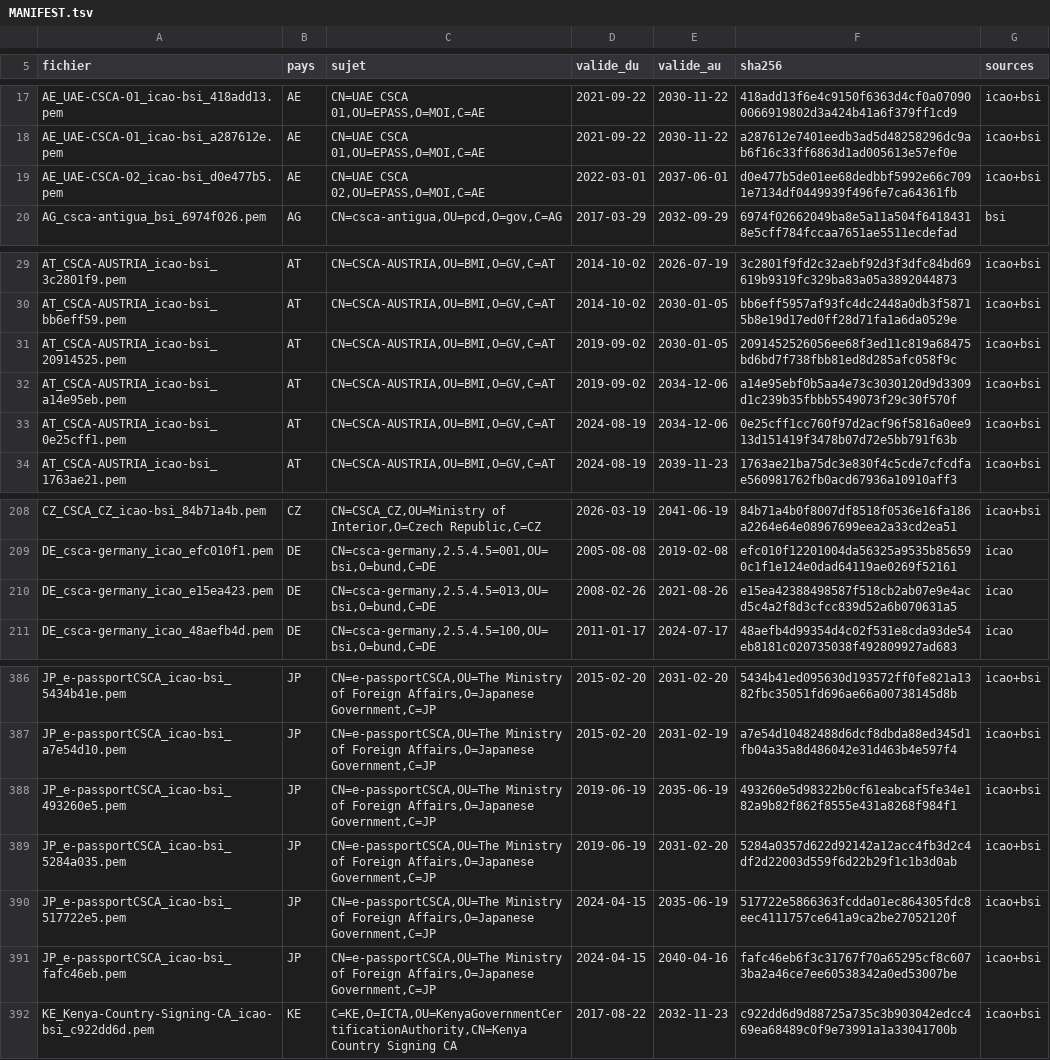
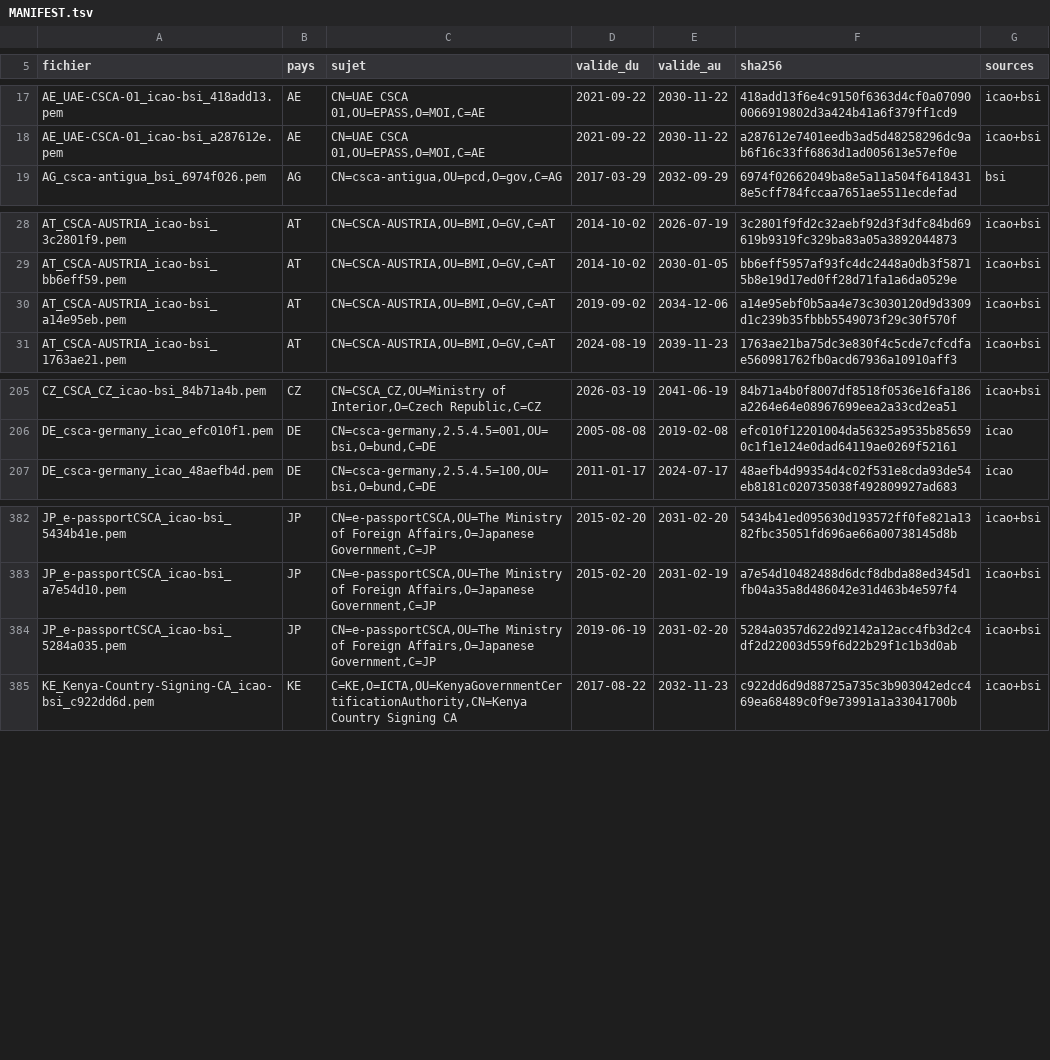
Before and after one commit to sanjuant/veridoc, a TSV file: app/src/main/assets/csca/MANIFEST.tsv, drawn as a sheet; only a part is shown, gaps mark what is left out; the diff names each change by its address in the sheet, - before the commit and + after, or states it on an @@ line.

```diff
--- a/app/src/main/assets/csca/MANIFEST.tsv
+++ b/app/src/main/assets/csca/MANIFEST.tsv
-row 19: AE_UAE-CSCA-02_icao-bsi_d0e477b5.pem | AE | CN=UAE CSCA 02,OU=EPASS,O=MOI,C=AE | 2022-03-01 | 2037-06-01 | d0e477b5de01ee68dedbbf5992e66c7091e7134df0449939f496fe7ca64361fb | icao+bsi
-row 31: AT_CSCA-AUSTRIA_icao-bsi_20914525.pem | AT | CN=CSCA-AUSTRIA,OU=BMI,O=GV,C=AT | 2019-09-02 | 2030-01-05 | 2091452526056ee68f3ed11c819a68475bd6bd7f738fbb81ed8d285afc058f9c | icao+bsi
-row 33: AT_CSCA-AUSTRIA_icao-bsi_0e25cff1.pem | AT | CN=CSCA-AUSTRIA,OU=BMI,O=GV,C=AT | 2024-08-19 | 2034-12-06 | 0e25cff1cc760f97d2acf96f5816a0ee913d151419f3478b07d72e5bb791f63b | icao+bsi
-row 210: DE_csca-germany_icao_e15ea423.pem | DE | CN=csca-germany,2.5.4.5=013,OU=bsi,O=bund,C=DE | 2008-02-26 | 2021-08-26 | e15ea42388498587f518cb2ab07e9e4acd5c4a2f8d3cfcc839d52a6b070631a5 | icao
-row 388: JP_e-passportCSCA_icao-bsi_493260e5.pem | JP | CN=e-passportCSCA,OU=The Ministry of Foreign Affairs,O=Japanese Government,C=JP | 2019-06-19 | 2035-06-19 | 493260e5d98322b0cf61eabcaf5fe34e182a9b82f862f8555e431a8268f984f1 | icao+bsi
-row 390: JP_e-passportCSCA_icao-bsi_517722e5.pem | JP | CN=e-passportCSCA,OU=The Ministry of Foreign Affairs,O=Japanese Government,C=JP | 2024-04-15 | 2035-06-19 | 517722e5866363fcdda01ec864305fdc8eec4111757ce641a9ca2be27052120f | icao+bsi
-row 391: JP_e-passportCSCA_icao-bsi_fafc46eb.pem | JP | CN=e-passportCSCA,OU=The Ministry of Foreign Affairs,O=Japanese Government,C=JP | 2024-04-15 | 2040-04-16 | fafc46eb6f3c31767f70a65295cf8c6073ba2a46ce7ee60538342a0ed53007be | icao+bsi
```
Also changed, not shown: 7 other files.
